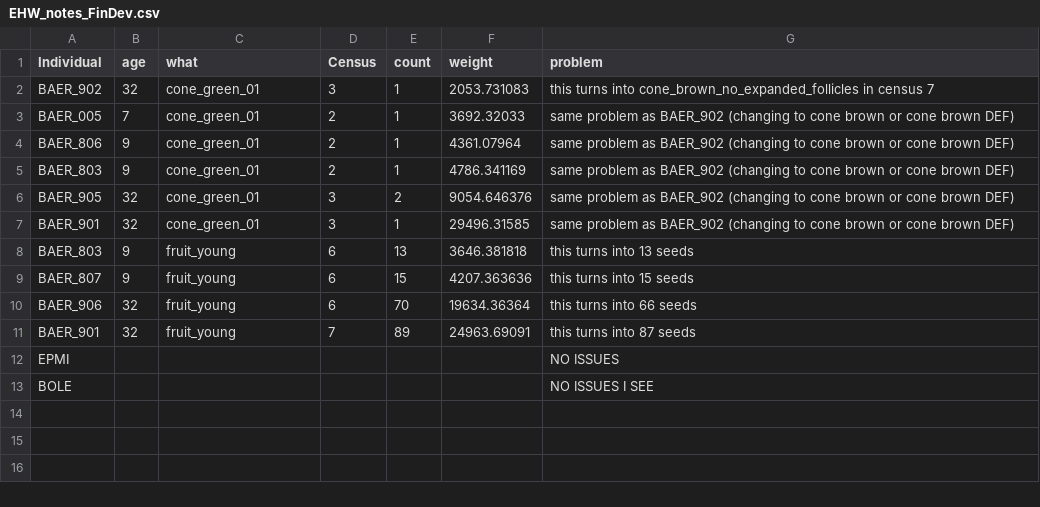
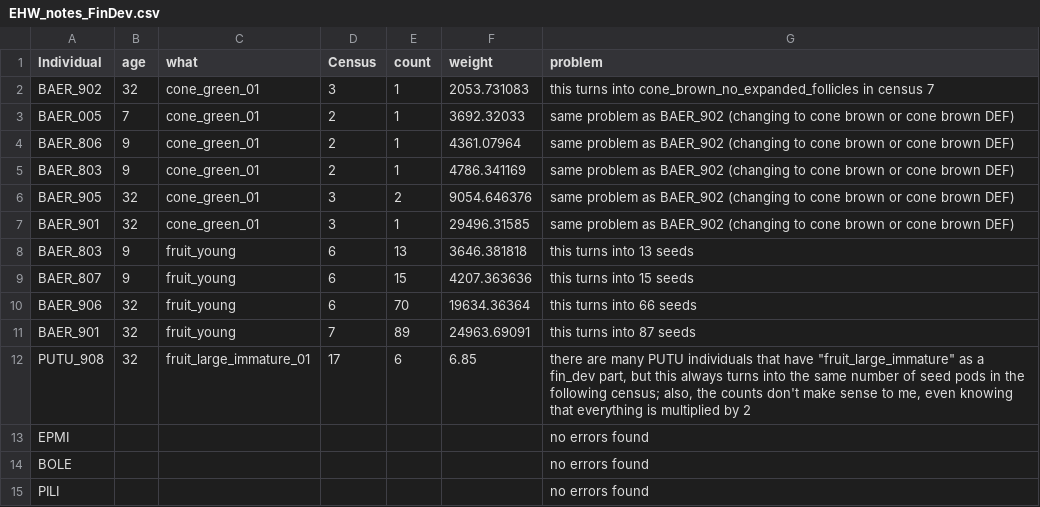
Before and after one commit to dfalster/Reproductive_Allocation_Kuringgai, a CSV file: docs/EHW_notes_FinDev.csv, drawn as a sheet.

```diff
--- a/docs/EHW_notes_FinDev.csv
+++ b/docs/EHW_notes_FinDev.csv
@@ -11,3 +11,5 @@ BAER_906,32,fruit_young,6,70,19634.36364,this turns into 66 seeds
 BAER_901,32,fruit_young,7,89,24963.69091,this turns into 87 seeds
-EPMI,,,,,,NO ISSUES
-BOLE,,,,,,NO ISSUES I SEE
+PUTU_908,32,fruit_large_immature_01,17,6,6.85,"there are many PUTU individuals that have ""fruit_large_immature"" as a fin_dev part, but this always turns into the same number of seed pods in the following census; also, the counts don't make sense to me, even knowing that everything is multiplied by 2"
+EPMI,,,,,,no errors found
+BOLE,,,,,,no errors found
+PILI,,,,,,no errors found
```
Also changed, not shown: docs/EHW_notes_Inv.csv, 3 other files.
